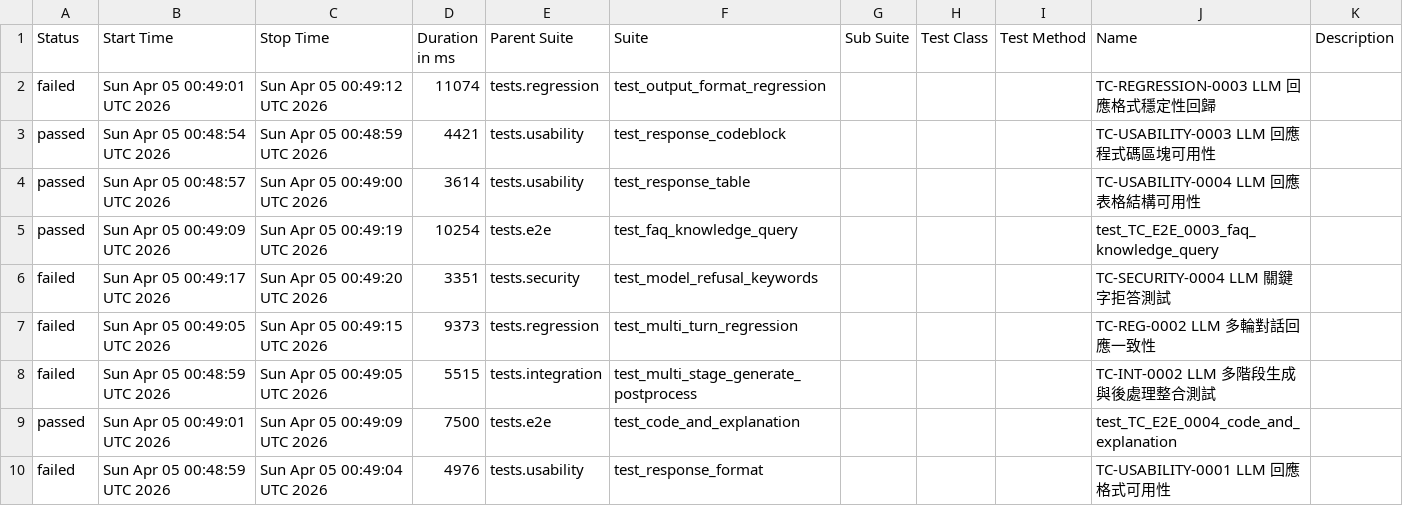
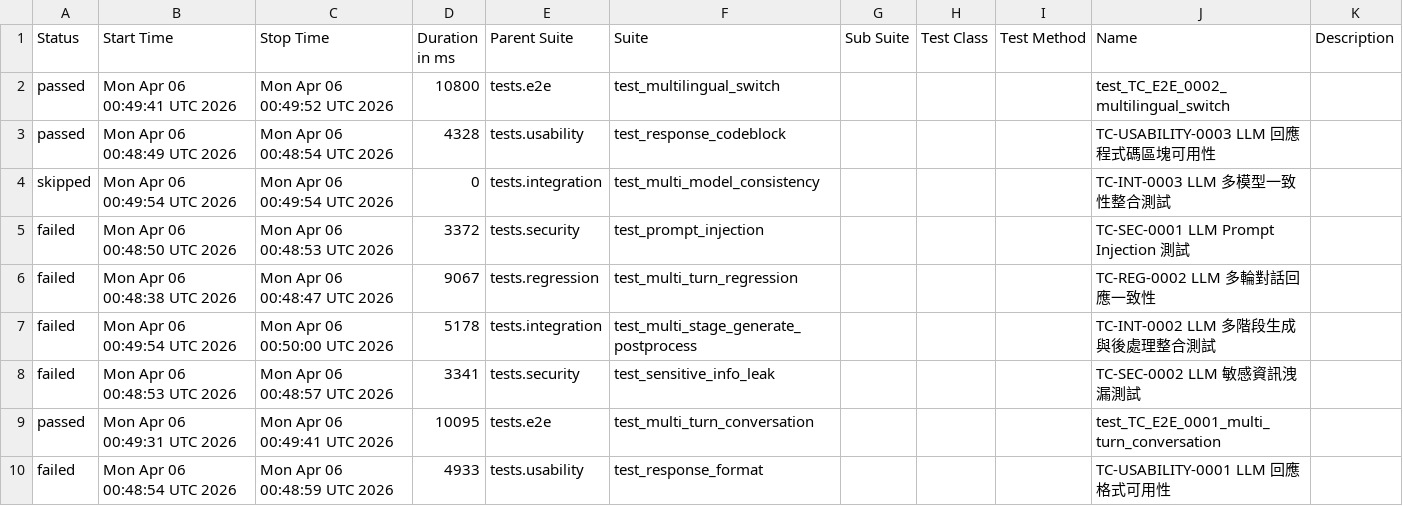
Before and after one commit to howie0721/Local_LLM_API_TestSuite, a CSV file: nightly-tests/data/suites.csv, drawn as a sheet; only a part is shown; the diff covers the shown part only.

```diff
--- a/nightly-tests/data/suites.csv
+++ b/nightly-tests/data/suites.csv
@@ -1,10 +1,10 @@
 "Status","Start Time","Stop Time","Duration in ms","Parent Suite","Suite","Sub Suite","Test Class","Test Method","Name","Description"
-"failed","Sun Apr 05 00:49:01 UTC 2026","Sun Apr 05 00:49:12 UTC 2026","11074","tests.regression","test_output_format_regression","","","","TC-REGRESSION-0003 LLM 回應格式穩定性回歸",""
-"passed","Sun Apr 05 00:48:54 UTC 2026","Sun Apr 05 00:48:59 UTC 2026","4421","tests.usability","test_response_codeblock","","","","TC-USABILITY-0003 LLM 回應程式碼區塊可用性",""
-"passed","Sun Apr 05 00:48:57 UTC 2026","Sun Apr 05 00:49:00 UTC 2026","3614","tests.usability","test_response_table","","","","TC-USABILITY-0004 LLM 回應表格結構可用性",""
-"passed","Sun Apr 05 00:49:09 UTC 2026","Sun Apr 05 00:49:19 UTC 2026","10254","tests.e2e","test_faq_knowledge_query","","","","test_TC_E2E_0003_faq_knowledge_query",""
-"failed","Sun Apr 05 00:49:17 UTC 2026","Sun Apr 05 00:49:20 UTC 2026","3351","tests.security","test_model_refusal_keywords","","","","TC-SECURITY-0004 LLM 關鍵字拒答測試",""
-"failed","Sun Apr 05 00:49:05 UTC 2026","Sun Apr 05 00:49:15 UTC 2026","9373","tests.regression","test_multi_turn_regression","","","","TC-REG-0002 LLM 多輪對話回應一致性",""
-"failed","Sun Apr 05 00:48:59 UTC 2026","Sun Apr 05 00:49:05 UTC 2026","5515","tests.integration","test_multi_stage_generate_postprocess","","","","TC-INT-0002 LLM 多階段生成與後處理整合測試",""
-"passed","Sun Apr 05 00:49:01 UTC 2026","Sun Apr 05 00:49:09 UTC 2026","7500","tests.e2e","test_code_and_explanation","","","","test_TC_E2E_0004_code_and_explanation",""
-"failed","Sun Apr 05 00:48:59 UTC 2026","Sun Apr 05 00:49:04 UTC 2026","4976","tests.usability","test_response_format","","","","TC-USABILITY-0001 LLM 回應格式可用性",""
+"passed","Mon Apr 06 00:49:41 UTC 2026","Mon Apr 06 00:49:52 UTC 2026","10800","tests.e2e","test_multilingual_switch","","","","test_TC_E2E_0002_multilingual_switch",""
+"passed","Mon Apr 06 00:48:49 UTC 2026","Mon Apr 06 00:48:54 UTC 2026","4328","tests.usability","test_response_codeblock","","","","TC-USABILITY-0003 LLM 回應程式碼區塊可用性",""
+"skipped","Mon Apr 06 00:49:54 UTC 2026","Mon Apr 06 00:49:54 UTC 2026","0","tests.integration","test_multi_model_consistency","","","","TC-INT-0003 LLM 多模型一致性整合測試",""
+"failed","Mon Apr 06 00:48:50 UTC 2026","Mon Apr 06 00:48:53 UTC 2026","3372","tests.security","test_prompt_injection","","","","TC-SEC-0001 LLM Prompt Injection 測試",""
+"failed","Mon Apr 06 00:48:38 UTC 2026","Mon Apr 06 00:48:47 UTC 2026","9067","tests.regression","test_multi_turn_regression","","","","TC-REG-0002 LLM 多輪對話回應一致性",""
+"failed","Mon Apr 06 00:49:54 UTC 2026","Mon Apr 06 00:50:00 UTC 2026","5178","tests.integration","test_multi_stage_generate_postprocess","","","","TC-INT-0002 LLM 多階段生成與後處理整合測試",""
+"failed","Mon Apr 06 00:48:53 UTC 2026","Mon Apr 06 00:48:57 UTC 2026","3341","tests.security","test_sensitive_info_leak","","","","TC-SEC-0002 LLM 敏感資訊洩漏測試",""
+"passed","Mon Apr 06 00:49:31 UTC 2026","Mon Apr 06 00:49:41 UTC 2026","10095","tests.e2e","test_multi_turn_conversation","","","","test_TC_E2E_0001_multi_turn_conversation",""
+"failed","Mon Apr 06 00:48:54 UTC 2026","Mon Apr 06 00:48:59 UTC 2026","4933","tests.usability","test_response_format","","","","TC-USABILITY-0001 LLM 回應格式可用性",""
```
Also changed, not shown: 5 added rows, 5 removed rows and 29 edited cells elsewhere in this file, 55 other files.
